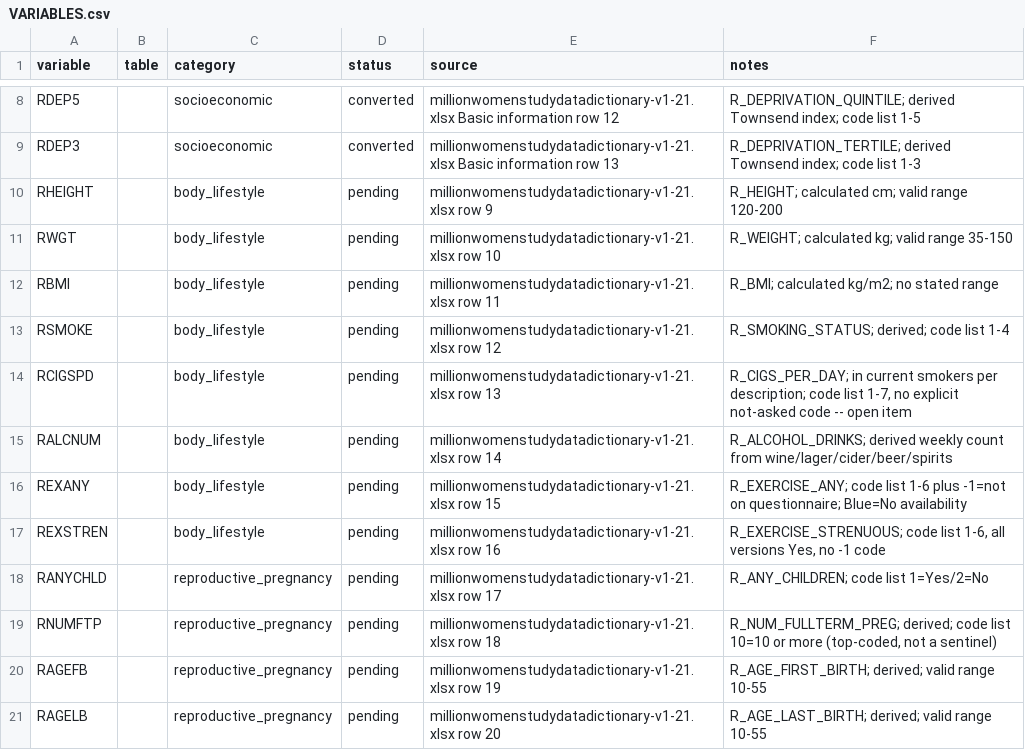
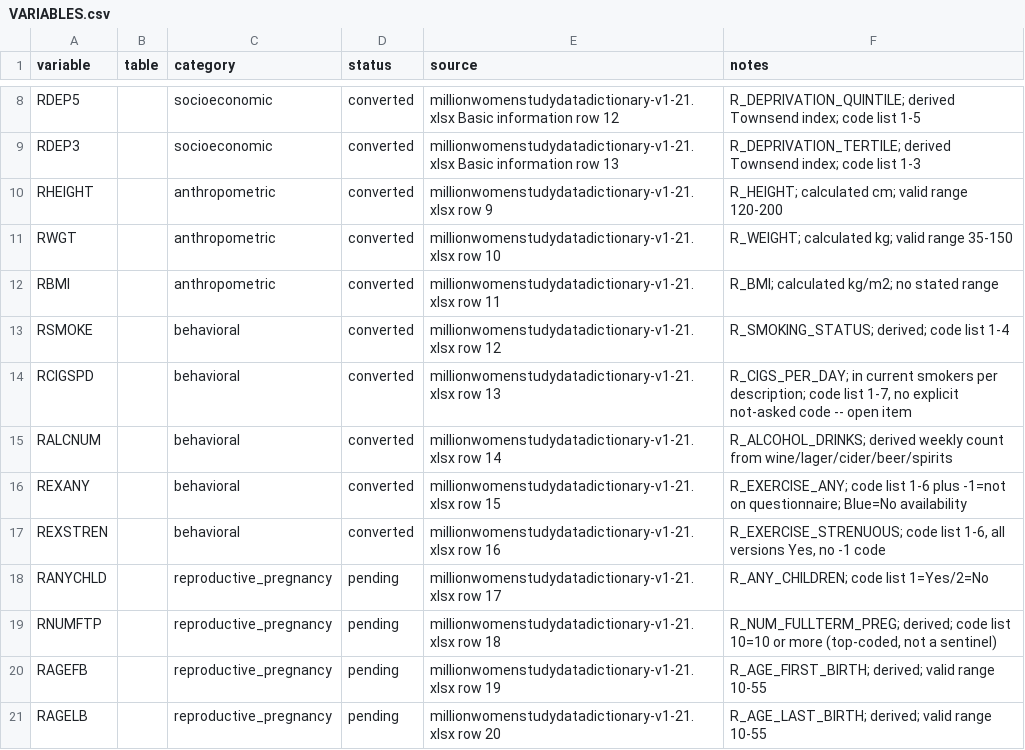
Before and after one commit to nafeesrchy/CD3-Schemify-Pilot, a CSV file: MWS/json_schema/VARIABLES.csv, drawn as a sheet; only a part is shown, gaps mark what is left out.

```diff
--- a/MWS/json_schema/VARIABLES.csv
+++ b/MWS/json_schema/VARIABLES.csv
@@ -9,10 +9,10 @@ RDEP5,,socioeconomic,converted,"millionwomenstudydatadictionary-v1-21.xlsx Basic
 RDEP3,,socioeconomic,converted,"millionwomenstudydatadictionary-v1-21.xlsx Basic information row 13","R_DEPRIVATION_TERTILE; derived Townsend index; code list 1-3"
-RHEIGHT,,body_lifestyle,pending,"millionwomenstudydatadictionary-v1-21.xlsx row 9","R_HEIGHT; calculated cm; valid range 120-200"
-RWGT,,body_lifestyle,pending,"millionwomenstudydatadictionary-v1-21.xlsx row 10","R_WEIGHT; calculated kg; valid range 35-150"
-RBMI,,body_lifestyle,pending,"millionwomenstudydatadictionary-v1-21.xlsx row 11","R_BMI; calculated kg/m2; no stated range"
-RSMOKE,,body_lifestyle,pending,"millionwomenstudydatadictionary-v1-21.xlsx row 12","R_SMOKING_STATUS; derived; code list 1-4"
-RCIGSPD,,body_lifestyle,pending,"millionwomenstudydatadictionary-v1-21.xlsx row 13","R_CIGS_PER_DAY; in current smokers per description; code list 1-7, no explicit not-asked code -- open item"
-RALCNUM,,body_lifestyle,pending,"millionwomenstudydatadictionary-v1-21.xlsx row 14","R_ALCOHOL_DRINKS; derived weekly count from wine/lager/cider/beer/spirits"
-REXANY,,body_lifestyle,pending,"millionwomenstudydatadictionary-v1-21.xlsx row 15","R_EXERCISE_ANY; code list 1-6 plus -1=not on questionnaire; Blue=No availability"
-REXSTREN,,body_lifestyle,pending,"millionwomenstudydatadictionary-v1-21.xlsx row 16","R_EXERCISE_STRENUOUS; code list 1-6, all versions Yes, no -1 code"
+RHEIGHT,,anthropometric,converted,"millionwomenstudydatadictionary-v1-21.xlsx row 9","R_HEIGHT; calculated cm; valid range 120-200"
+RWGT,,anthropometric,converted,"millionwomenstudydatadictionary-v1-21.xlsx row 10","R_WEIGHT; calculated kg; valid range 35-150"
+RBMI,,anthropometric,converted,"millionwomenstudydatadictionary-v1-21.xlsx row 11","R_BMI; calculated kg/m2; no stated range"
+RSMOKE,,behavioral,converted,"millionwomenstudydatadictionary-v1-21.xlsx row 12","R_SMOKING_STATUS; derived; code list 1-4"
+RCIGSPD,,behavioral,converted,"millionwomenstudydatadictionary-v1-21.xlsx row 13","R_CIGS_PER_DAY; in current smokers per description; code list 1-7, no explicit not-asked code -- open item"
+RALCNUM,,behavioral,converted,"millionwomenstudydatadictionary-v1-21.xlsx row 14","R_ALCOHOL_DRINKS; derived weekly count from wine/lager/cider/beer/spirits"
+REXANY,,behavioral,converted,"millionwomenstudydatadictionary-v1-21.xlsx row 15","R_EXERCISE_ANY; code list 1-6 plus -1=not on questionnaire; Blue=No availability"
+REXSTREN,,behavioral,converted,"millionwomenstudydatadictionary-v1-21.xlsx row 16","R_EXERCISE_STRENUOUS; code list 1-6, all versions Yes, no -1 code"
 RANYCHLD,,reproductive_pregnancy,pending,"millionwomenstudydatadictionary-v1-21.xlsx row 17","R_ANY_CHILDREN; code list 1=Yes/2=No"
```
Also changed, not shown: 10 other files.
